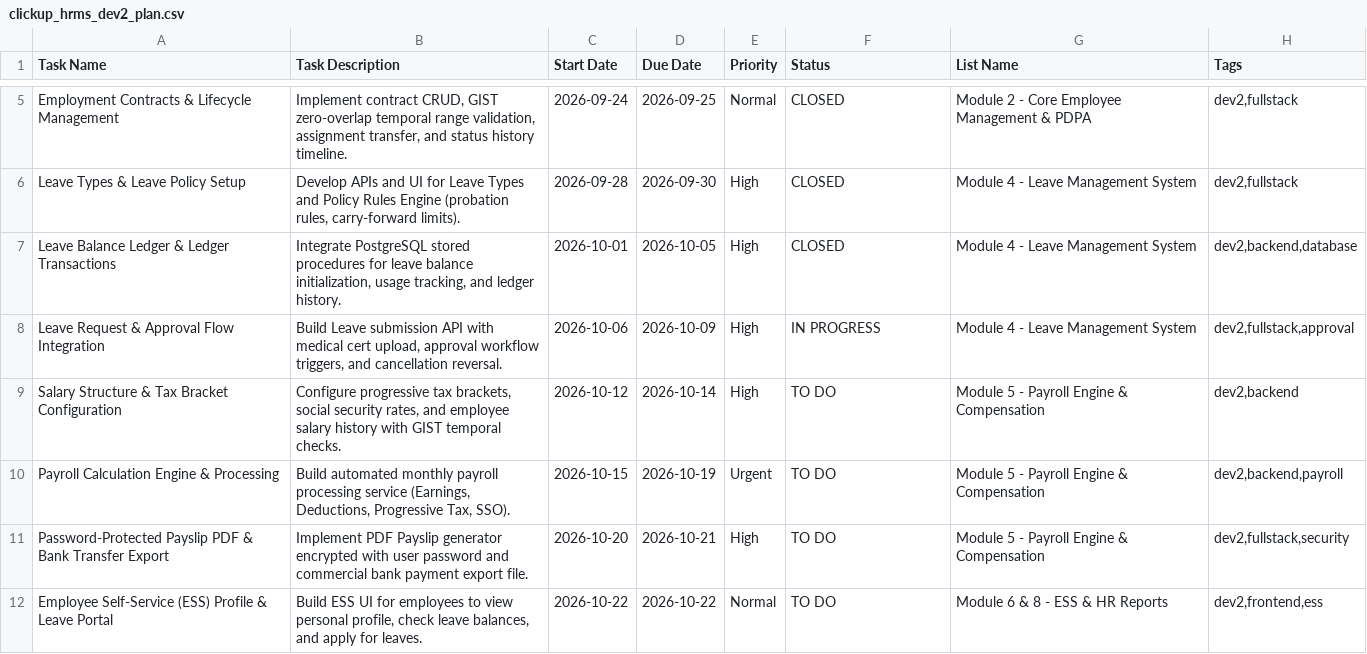
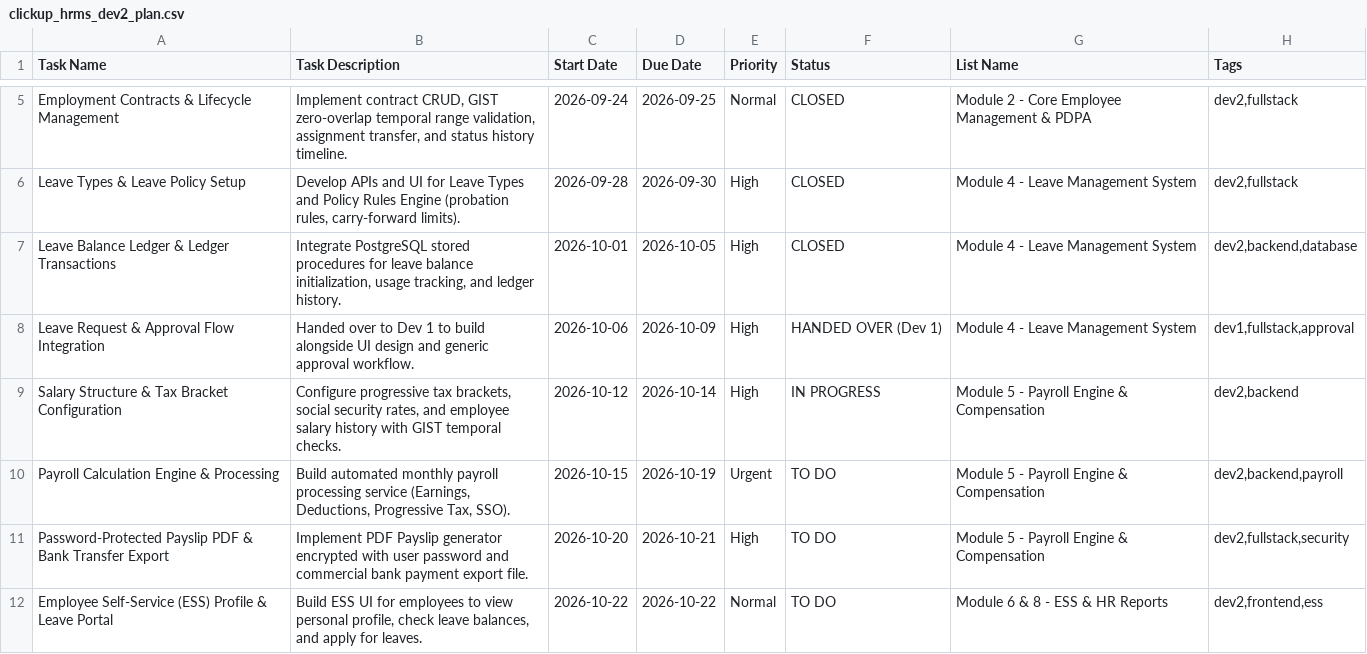
Before and after one commit to Foleiz/HRMS, a CSV file: clickup_hrms_dev2_plan.csv, drawn as a sheet; only a part is shown, gaps mark what is left out.

Commit message:
chore(clickup): ส่งต่องาน Leave Request & Approval Flow ให้ Dev 1 และปรับงาน Salary Structure & Tax Bracket เป็น IN PROGRESS

```diff
--- a/clickup_hrms_dev2_plan.csv
+++ b/clickup_hrms_dev2_plan.csv
@@ -7,4 +7,4 @@ Leave Types & Leave Policy Setup,"Develop APIs and UI for Leave Types and Policy
 Leave Balance Ledger & Ledger Transactions,"Integrate PostgreSQL stored procedures for leave balance initialization, usage tracking, and ledger history.",2026-10-01,2026-10-05,High,CLOSED,Module 4 - Leave Management System,"dev2,backend,database"
-Leave Request & Approval Flow Integration,"Build Leave submission API with medical cert upload, approval workflow triggers, and cancellation reversal.",2026-10-06,2026-10-09,High,IN PROGRESS,Module 4 - Leave Management System,"dev2,fullstack,approval"
-Salary Structure & Tax Bracket Configuration,"Configure progressive tax brackets, social security rates, and employee salary history with GIST temporal checks.",2026-10-12,2026-10-14,High,TO DO,Module 5 - Payroll Engine & Compensation,"dev2,backend"
+Leave Request & Approval Flow Integration,"Handed over to Dev 1 to build alongside UI design and generic approval workflow.",2026-10-06,2026-10-09,High,HANDED OVER (Dev 1),Module 4 - Leave Management System,"dev1,fullstack,approval"
+Salary Structure & Tax Bracket Configuration,"Configure progressive tax brackets, social security rates, and employee salary history with GIST temporal checks.",2026-10-12,2026-10-14,High,IN PROGRESS,Module 5 - Payroll Engine & Compensation,"dev2,backend"
 Payroll Calculation Engine & Processing,"Build automated monthly payroll processing service (Earnings, Deductions, Progressive Tax, SSO).",2026-10-15,2026-10-19,Urgent,TO DO,Module 5 - Payroll Engine & Compensation,"dev2,backend,payroll"
```
Also changed, not shown: clickup_hrms_full_team_plan.csv.
